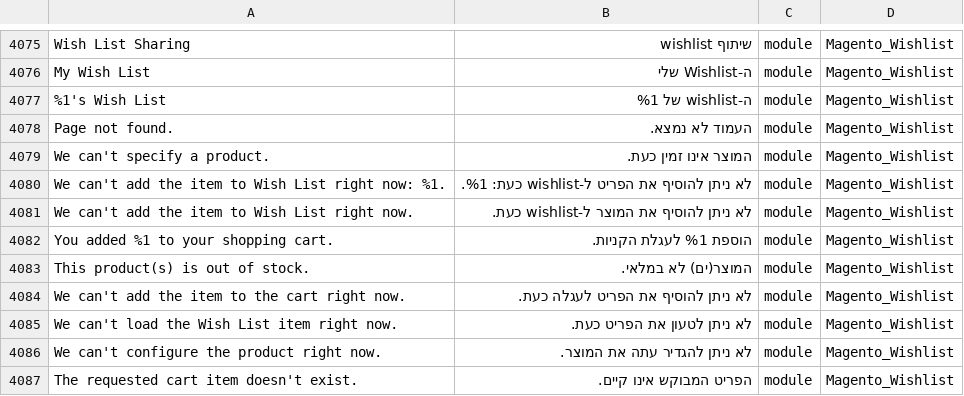
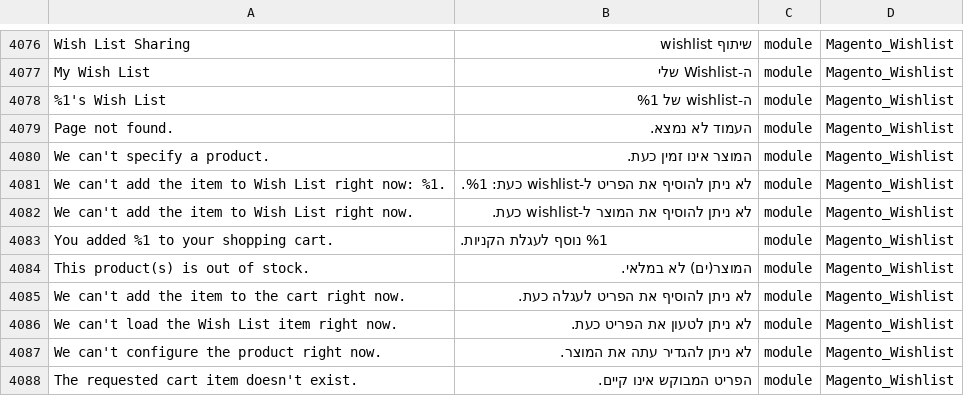
Before and after one commit to elijahb/language_he_il, a CSV file: he_IL.csv, drawn as a sheet; only a part is shown, gaps mark what is left out; addresses are those after the commit; the diff covers the shown part only; the diff names each change by its address in the sheet, - before the commit and + after, or states it on an @@ line.

```diff
--- a/he_IL.csv
+++ b/he_IL.csv
-B4083: הוספת %1 לעגלת הקניות.
+B4083: %1 נוסף לעגלת הקניות.
```
Also changed, not shown: 5 added rows and 3 edited cells elsewhere in this file, 1 other file.
